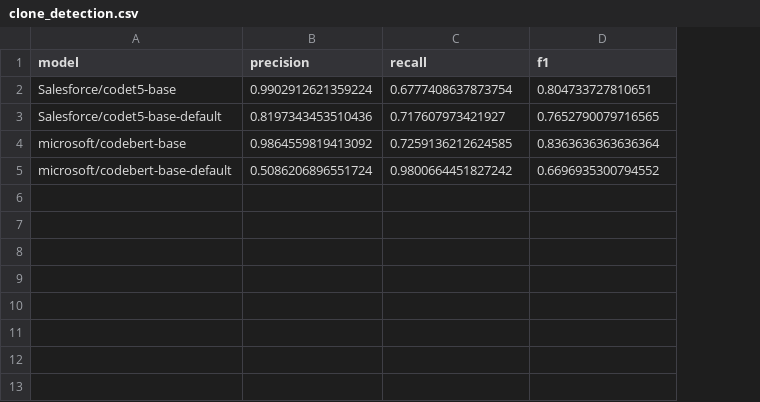
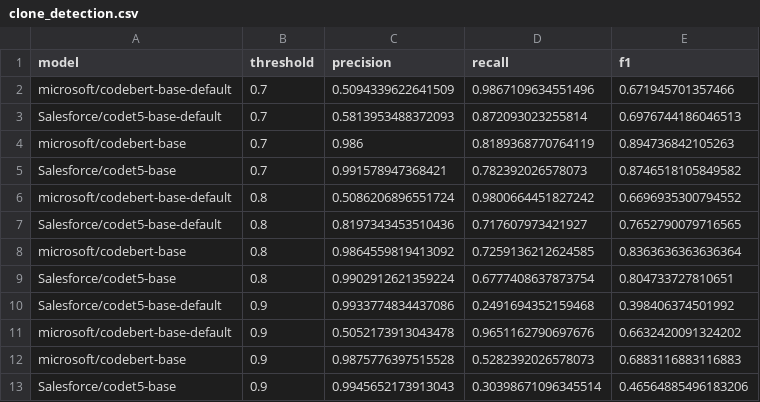
Before and after one commit to Luizavfig/KaminoDatasetGenerator, a CSV file: results/RQ3/clone_detection.csv, drawn as a sheet; the diff names each change by its address in the sheet, - before the commit and + after, or states it on an @@ line.

Commit message:
finishing up results

```diff
--- a/results/RQ3/clone_detection.csv
+++ b/results/RQ3/clone_detection.csv
+column B (threshold), rows 7-8: 0.8 | 0.8
+row 2: microsoft/codebert-base-default | 0.7 | 0.5094339622641509 | 0.9867109634551496 | 0.671945701357466
+row 3: Salesforce/codet5-base-default | 0.7 | 0.5813953488372093 | 0.872093023255814 | 0.6976744186046513
+row 4: microsoft/codebert-base | 0.7 | 0.986 | 0.8189368770764119 | 0.894736842105263
+row 5: Salesforce/codet5-base | 0.7 | 0.991578947368421 | 0.782392026578073 | 0.8746518105849582
@@ row 5 moved to row 6: microsoft/codebert-base-default @@
@@ row 2 moved to row 9: Salesforce/codet5-base @@
+row 10: Salesforce/codet5-base-default | 0.9 | 0.9933774834437086 | 0.2491694352159468 | 0.398406374501992
+row 11: microsoft/codebert-base-default | 0.9 | 0.5052173913043478 | 0.9651162790697676 | 0.6632420091324202
+row 12: microsoft/codebert-base | 0.9 | 0.9875776397515528 | 0.5282392026578073 | 0.6883116883116883
+row 13: Salesforce/codet5-base | 0.9 | 0.9945652173913043 | 0.30398671096345514 | 0.46564885496183206
```
Also changed, not shown: 15 other files.
